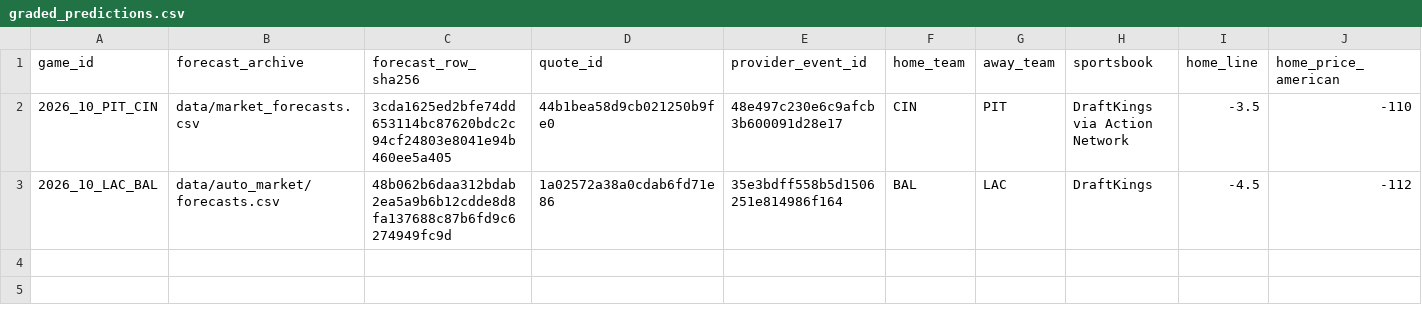
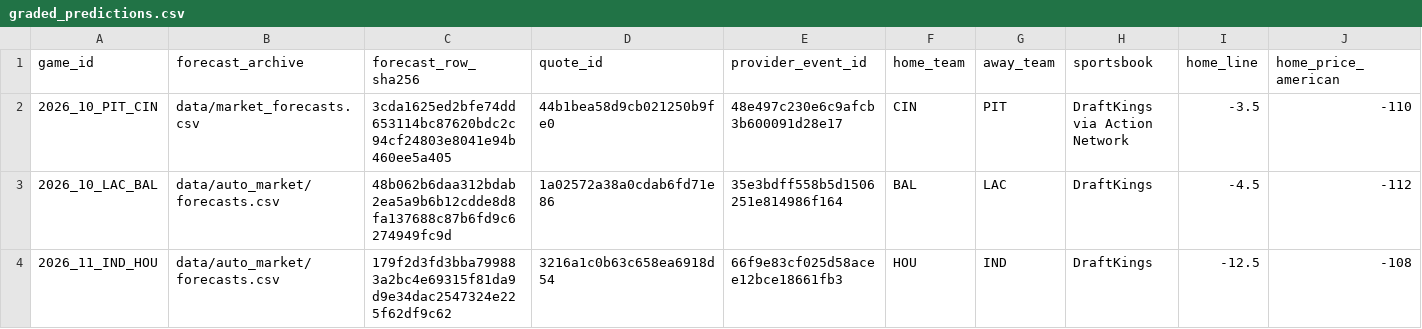
Before and after one commit to zachpierce2/nfl-prediction-model, a CSV file: data/auto_market/grading/graded_predictions.csv, drawn as a sheet; only a part is shown; rows hold the shown columns only; the diff names each change by its address in the sheet, - before the commit and + after, or states it on an @@ line.

```diff
--- a/data/auto_market/grading/graded_predictions.csv
+++ b/data/auto_market/grading/graded_predictions.csv
+row 4: 2026_11_IND_HOU | data/auto_market/forecasts.csv | 179f2d3fd3bba799883a2bc4e69315f81da9d9e34dac2547324e225f62df9c62 | 3216a1c0b63c658ea6918d54 | 66f9e83cf025d58acee12bce18661fb3 | HOU | IND | DraftKings | -12.5 | -108
```
Also changed, not shown: data/auto_market/epa_shadow/line_comparison.csv, data/auto_market/grading/final_scores.csv, 49 other files.
